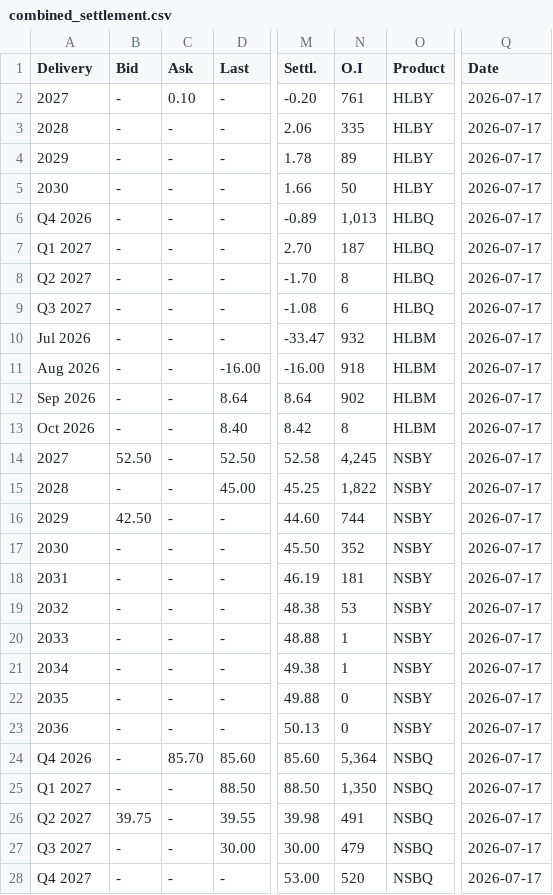
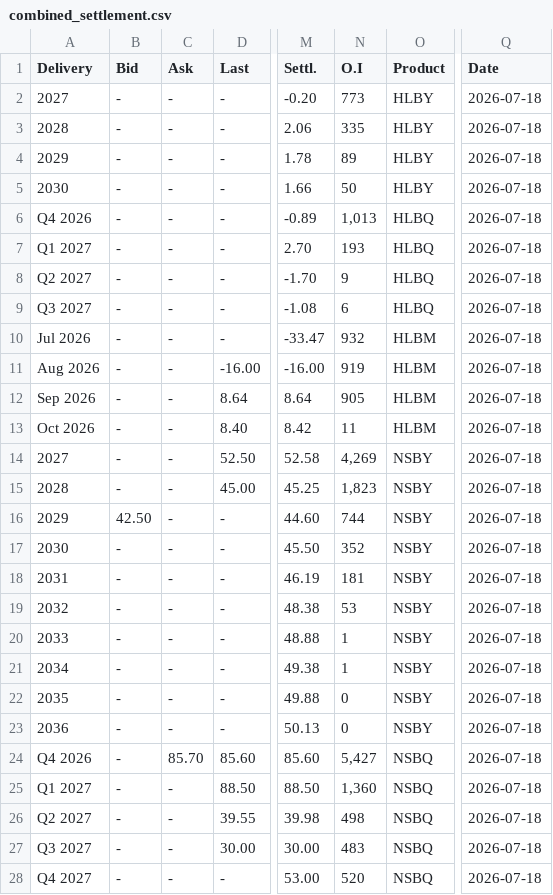
Before and after one commit to rikuisotalus-ux/Euronext-kaikki-tieto, a CSV file: combined_settlement.csv, drawn as a sheet; only a part is shown, gaps mark what is left out; the diff covers the shown part only; the diff names each change by its address in the sheet, - before the commit and + after, or states it on an @@ line.

```diff
--- a/combined_settlement.csv
+++ b/combined_settlement.csv
-C2 (Ask): 0.10
+C2 (Ask): -
-N2 (O.I): 761
+N2 (O.I): 773
-Q2:Q28 (Date): 2026-07-17
+Q2:Q28 (Date): 2026-07-18
-N7 (O.I): 187
+N7 (O.I): 193
-N8 (O.I): 8
+N8 (O.I): 9
-N11 (O.I): 918
+N11 (O.I): 919
-N12 (O.I): 902
+N12 (O.I): 905
-N13 (O.I): 8
+N13 (O.I): 11
-B14 (Bid): 52.50
+B14 (Bid): -
-N14 (O.I): 4,245
+N14 (O.I): 4,269
-N15 (O.I): 1,822
+N15 (O.I): 1,823
-N24 (O.I): 5,364
+N24 (O.I): 5,427
-N25 (O.I): 1,350
+N25 (O.I): 1,360
-B26 (Bid): 39.75
+B26 (Bid): -
-N26 (O.I): 491
+N26 (O.I): 498
-N27 (O.I): 479
+N27 (O.I): 483
```
Also changed, not shown: 19 edited cells elsewhere in this file.
